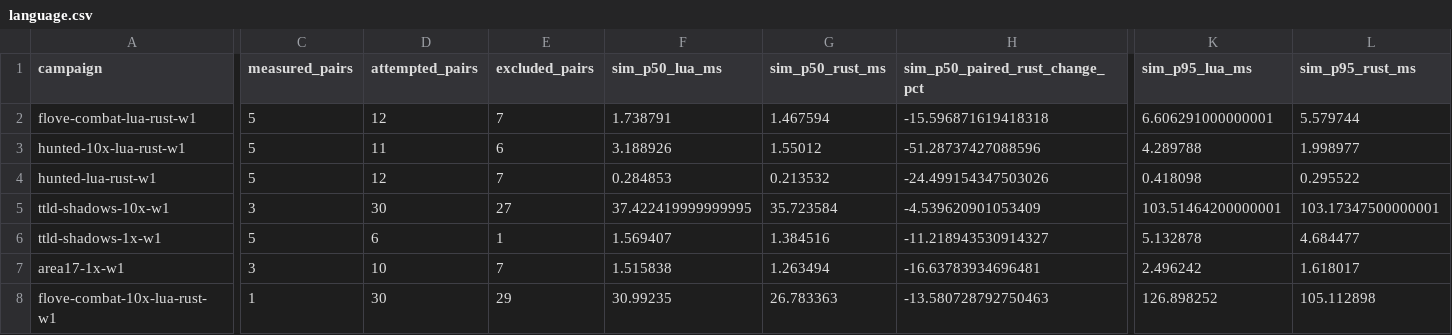
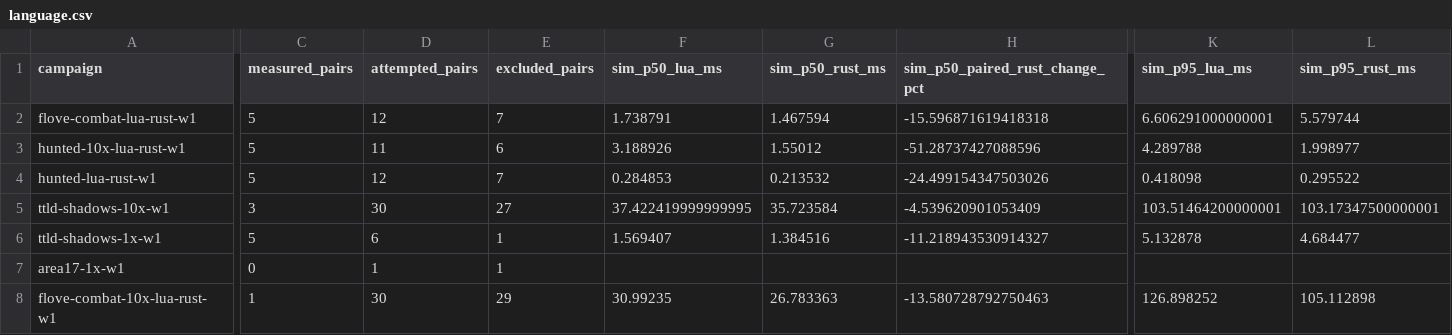
Before and after one commit to gajop/springcabal-dev, a CSV file: docs/benchmarks/2026-10-26/current/language.csv, drawn as a sheet; only a part is shown, gaps mark what is left out; the diff covers the shown part only; the diff names each change by its address in the sheet, - before the commit and + after, or states it on an @@ line.

Commit message:
Refresh clean production benchmark progress

```diff
--- a/docs/benchmarks/2026-10-26/current/language.csv
+++ b/docs/benchmarks/2026-10-26/current/language.csv
-C7 (measured_pairs): 3
+C7 (measured_pairs): 0
-D7 (attempted_pairs): 10
+D7 (attempted_pairs): 1
-E7 (excluded_pairs): 7
+E7 (excluded_pairs): 1
-F7 (sim_p50_lua_ms): 1.515838
+F7 (sim_p50_lua_ms): (empty)
-G7 (sim_p50_rust_ms): 1.263494
+G7 (sim_p50_rust_ms): (empty)
-H7 (sim_p50_paired_rust_change_pct): -16.63783934696481
+H7 (sim_p50_paired_rust_change_pct): (empty)
-K7 (sim_p95_lua_ms): 2.496242
+K7 (sim_p95_lua_ms): (empty)
-L7 (sim_p95_rust_ms): 1.618017
+L7 (sim_p95_rust_ms): (empty)
```
Also changed, not shown: 23 edited cells elsewhere in this file, docs/benchmarks/2026-10-26/current/jobs.csv, 11 other files.
